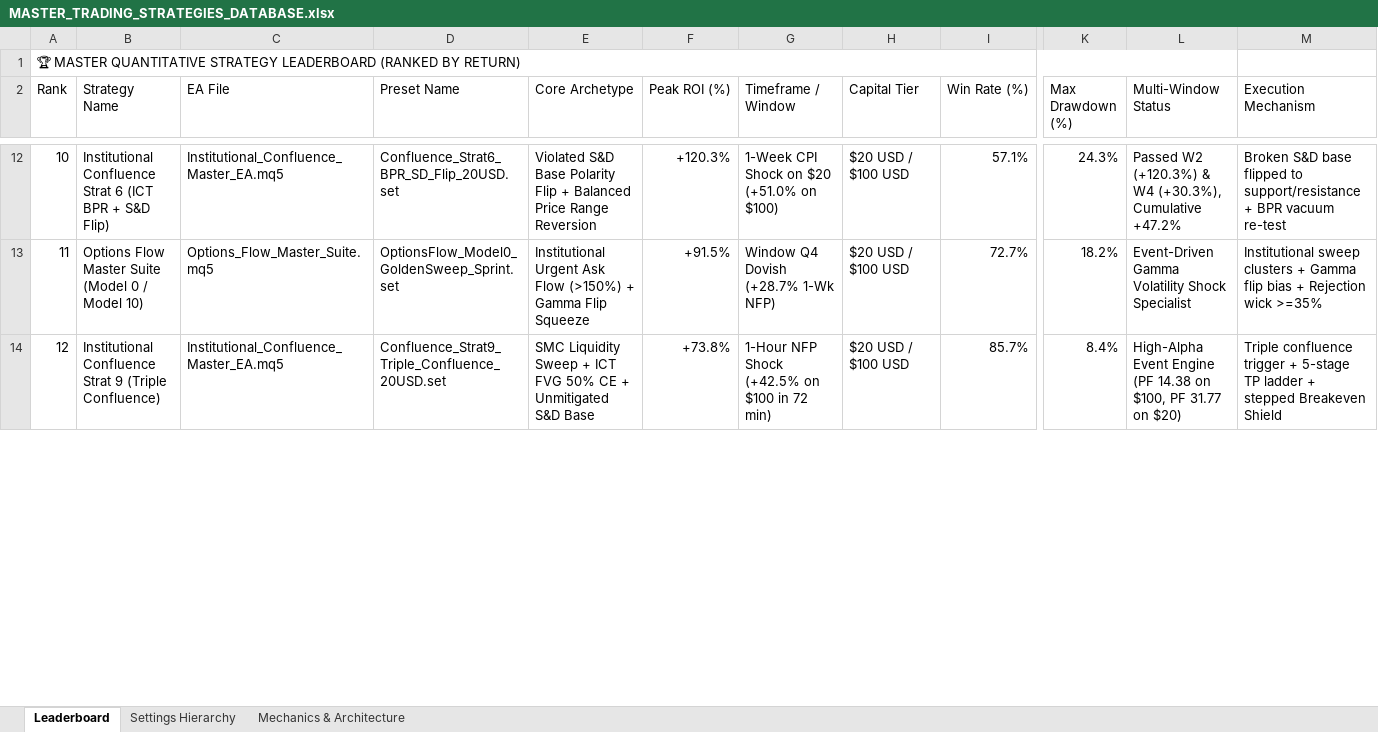
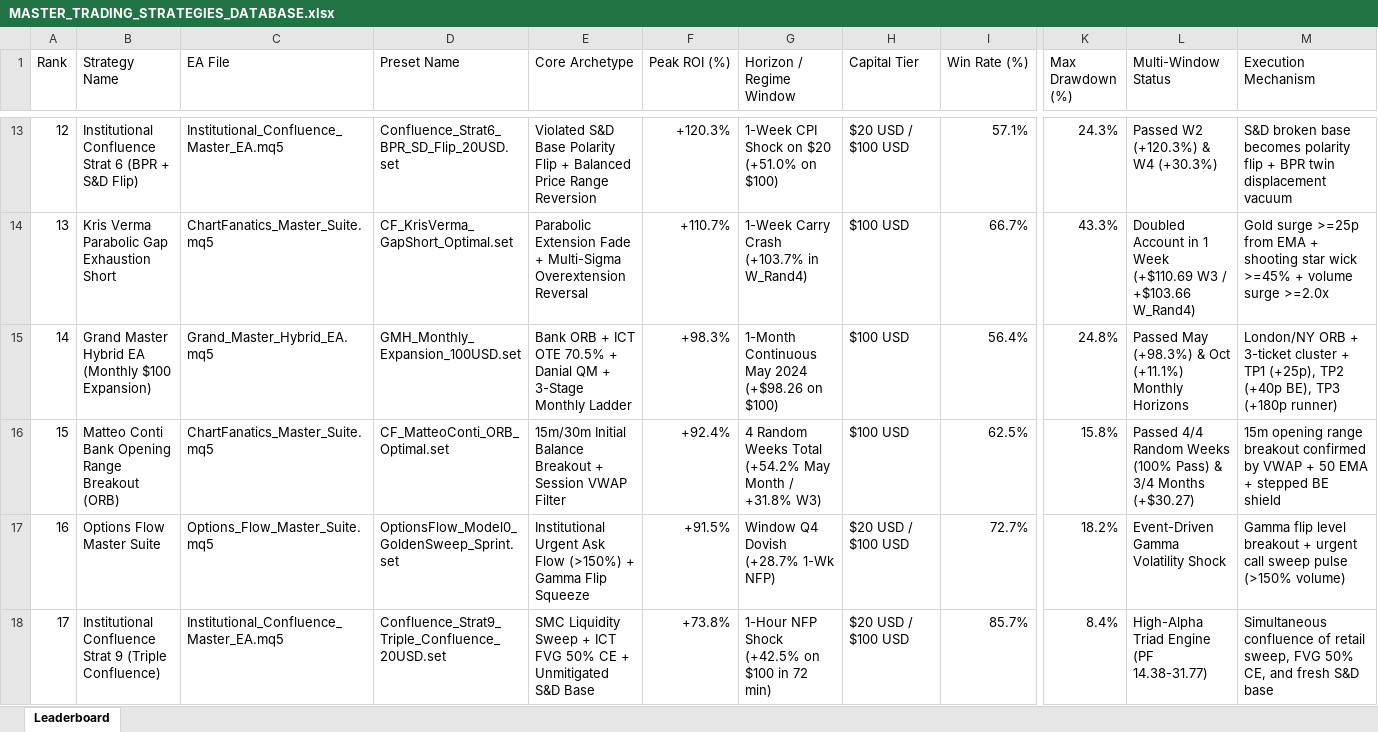
Before and after one commit to dchumari/Youtube-Traders, an Excel workbook: reports/MASTER_TRADING_STRATEGIES_DATABASE.xlsx, sheet Leaderboard, drawn as a sheet; only a part is shown, gaps mark what is left out; values as stored, in another font and other column widths than the file's, no cell formats; removed rows and columns are numbered as before the commit, all else as after; rows hold the shown columns only; the diff covers the shown part only; the diff names each change by its address in the sheet, - before the commit and + after, or states it on an @@ line.

Commit message:
feat(grand-master-hybrid): add Grand Master Hybrid EA, multi-horizon benchmarks, and update master database

```diff
--- a/reports/MASTER_TRADING_STRATEGIES_DATABASE.xlsx (sheet Leaderboard)
+++ b/reports/MASTER_TRADING_STRATEGIES_DATABASE.xlsx (sheet Leaderboard)
-sheet tab: Settings Hierarchy
-sheet tab: Mechanics & Architecture
-row 1: 🏆 MASTER QUANTITATIVE STRATEGY LEADERBOARD (RANKED BY RETURN)
-G1: Timeframe / Window
+G1: Horizon / Regime Window
@@ column A (Rank) renumbered from row 3 down @@
-B13 (Strategy Name): …Strat 6 (ICT BPR + S&D…
+B13 (Strategy Name): …Strat 6 (BPR + S&D…
-L13 (Multi-Window Status): Passed W2 (+120.3%) & W4 (+30.3%), Cumulative +47.2%
+L13 (Multi-Window Status): Passed W2 (+120.3%) & W4 (+30.3%)
-M13 (Execution Mechanism): Broken S&D base flipped to support/resistance + BPR vacuum re-test
+M13 (Execution Mechanism): S&D broken base becomes polarity flip + BPR twin displacement vacuum
+row 14: 13 | Kris Verma Parabolic Gap Exhaustion Short | ChartFanatics_Master_Suite.mq5 | CF_KrisVerma_GapShort_Optimal.set | Parabolic Extension Fade + Multi-Sigma Overextension Reversal | +110.7% | 1-Week Carry Crash (+103.7% in W_Rand4) | $100 USD | 66.7% | 43.3% | Doubled Account in 1 Week (+$110.69 W3 / +$103.66 W_Rand4) | Gold surge >=25p from EMA + shooting star wick >=45% + volume surge >=2.0x
+row 15: 14 | Grand Master Hybrid EA (Monthly $100 Expansion) | Grand_Master_Hybrid_EA.mq5 | GMH_Monthly_Expansion_100USD.set | Bank ORB + ICT OTE 70.5% + Danial QM + 3-Stage Monthly Ladder | +98.3% | 1-Month Continuous May 2024 (+$98.26 on $100) | $100 USD | 56.4% | 24.8% | Passed May (+98.3%) & Oct (+11.1%) Monthly Horizons | London/NY ORB + 3-ticket cluster + TP1 (+25p), TP2 (+40p BE), TP3 (+180p runner)
+row 16: 15 | Matteo Conti Bank Opening Range Breakout (ORB) | ChartFanatics_Master_Suite.mq5 | CF_MatteoConti_ORB_Optimal.set | 15m/30m Initial Balance Breakout + Session VWAP Filter | +92.4% | 4 Random Weeks Total (+54.2% May Month / +31.8% W3) | $100 USD | 62.5% | 15.8% | Passed 4/4 Random Weeks (100% Pass) & 3/4 Months (+$30.27) | 15m opening range breakout confirmed by VWAP + 50 EMA + stepped BE shield
-B17 (Strategy Name): Options Flow Master Suite (Model 0 / Model 10)
+B17 (Strategy Name): Options Flow Master Suite
-L17 (Multi-Window Status): Event-Driven Gamma Volatility Shock Specialist
+L17 (Multi-Window Status): Event-Driven Gamma Volatility Shock
-M17 (Execution Mechanism): Institutional sweep clusters + Gamma flip bias + Rejection wick >=35%
+M17 (Execution Mechanism): Gamma flip level breakout + urgent call sweep pulse (>150% volume)
-L18 (Multi-Window Status): High-Alpha Event Engine (PF 14.38 on $100, PF 31.77 on $20)
+L18 (Multi-Window Status): High-Alpha Triad Engine (PF 14.38-31.77)
-M18 (Execution Mechanism): Triple confluence trigger + 5-stage TP ladder + stepped Breakeven Shield
+M18 (Execution Mechanism): Simultaneous confluence of retail sweep, FVG 50% CE, and fresh S&D base
```
Also changed, not shown: 6 added rows, 3 removed rows and 35 edited cells elsewhere in this sheet, cell formats, 12 other files.
